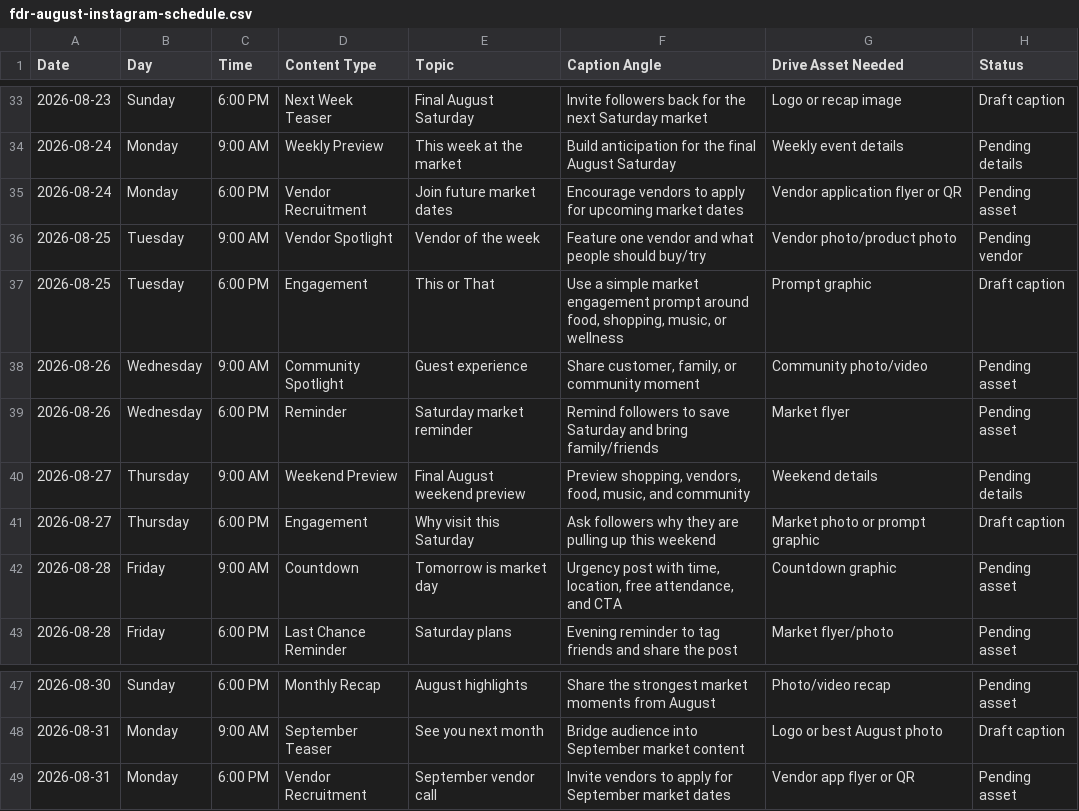
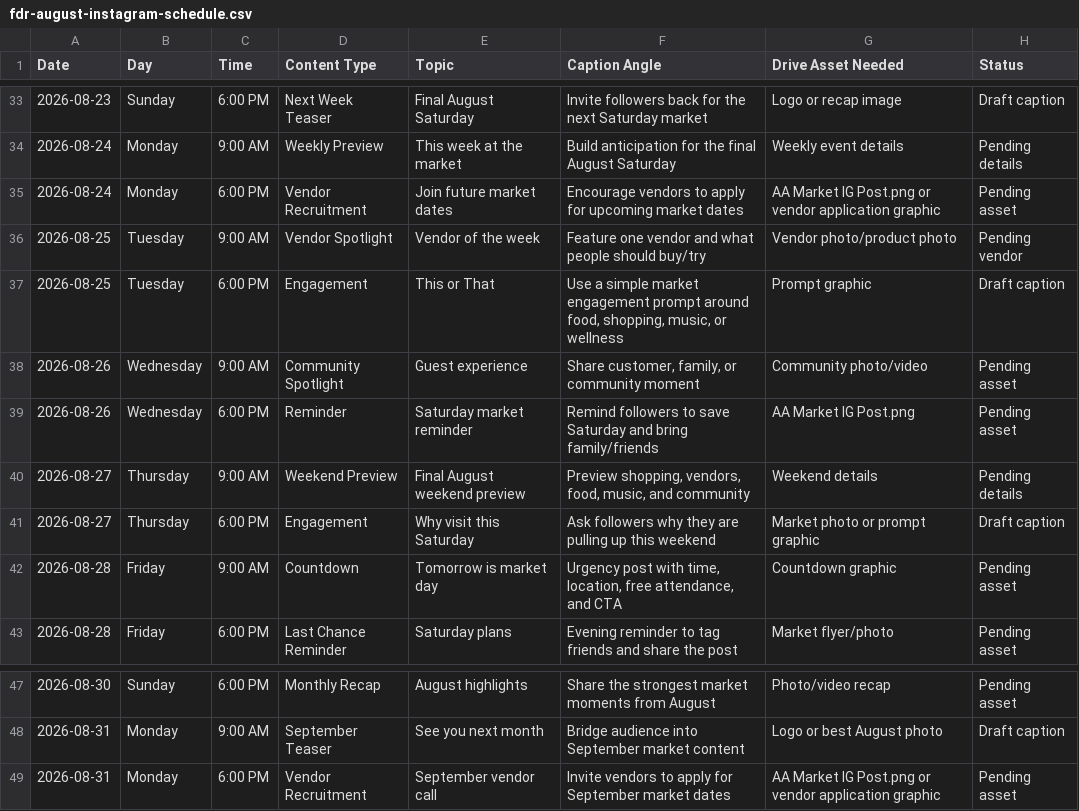
Before and after one commit to innergclaw/african-american-market-fdr-park, a CSV file: planning/fdr-august-instagram-schedule.csv, drawn as a sheet; only a part is shown, gaps mark what is left out; the diff covers the shown part only.

Commit message:
Map FDR Drive assets to schedule

```diff
--- a/planning/fdr-august-instagram-schedule.csv
+++ b/planning/fdr-august-instagram-schedule.csv
@@ -34,3 +34,3 @@ Date,Day,Time,Content Type,Topic,Caption Angle,Drive Asset Needed,Status
 2026-08-24,Monday,9:00 AM,Weekly Preview,This week at the market,"Build anticipation for the final August Saturday",Weekly event details,Pending details
-2026-08-24,Monday,6:00 PM,Vendor Recruitment,Join future market dates,"Encourage vendors to apply for upcoming market dates",Vendor application flyer or QR,Pending asset
+2026-08-24,Monday,6:00 PM,Vendor Recruitment,Join future market dates,"Encourage vendors to apply for upcoming market dates",AA Market IG Post.png or vendor application graphic,Pending asset
 2026-08-25,Tuesday,9:00 AM,Vendor Spotlight,Vendor of the week,"Feature one vendor and what people should buy/try",Vendor photo/product photo,Pending vendor
@@ -38,3 +38,3 @@ Date,Day,Time,Content Type,Topic,Caption Angle,Drive Asset Needed,Status
 2026-08-26,Wednesday,9:00 AM,Community Spotlight,Guest experience,"Share customer, family, or community moment",Community photo/video,Pending asset
-2026-08-26,Wednesday,6:00 PM,Reminder,Saturday market reminder,"Remind followers to save Saturday and bring family/friends",Market flyer,Pending asset
+2026-08-26,Wednesday,6:00 PM,Reminder,Saturday market reminder,"Remind followers to save Saturday and bring family/friends",AA Market IG Post.png,Pending asset
 2026-08-27,Thursday,9:00 AM,Weekend Preview,Final August weekend preview,"Preview shopping, vendors, food, music, and community",Weekend details,Pending details
@@ -48,2 +48,2 @@ Date,Day,Time,Content Type,Topic,Caption Angle,Drive Asset Needed,Status
 2026-08-31,Monday,9:00 AM,September Teaser,See you next month,"Bridge audience into September market content",Logo or best August photo,Draft caption
-2026-08-31,Monday,6:00 PM,Vendor Recruitment,September vendor call,"Invite vendors to apply for September market dates",Vendor app flyer or QR,Pending asset
+2026-08-31,Monday,6:00 PM,Vendor Recruitment,September vendor call,"Invite vendors to apply for September market dates",AA Market IG Post.png or vendor application graphic,Pending asset
```
Also changed, not shown: 8 edited cells elsewhere in this file, 2 other files.
